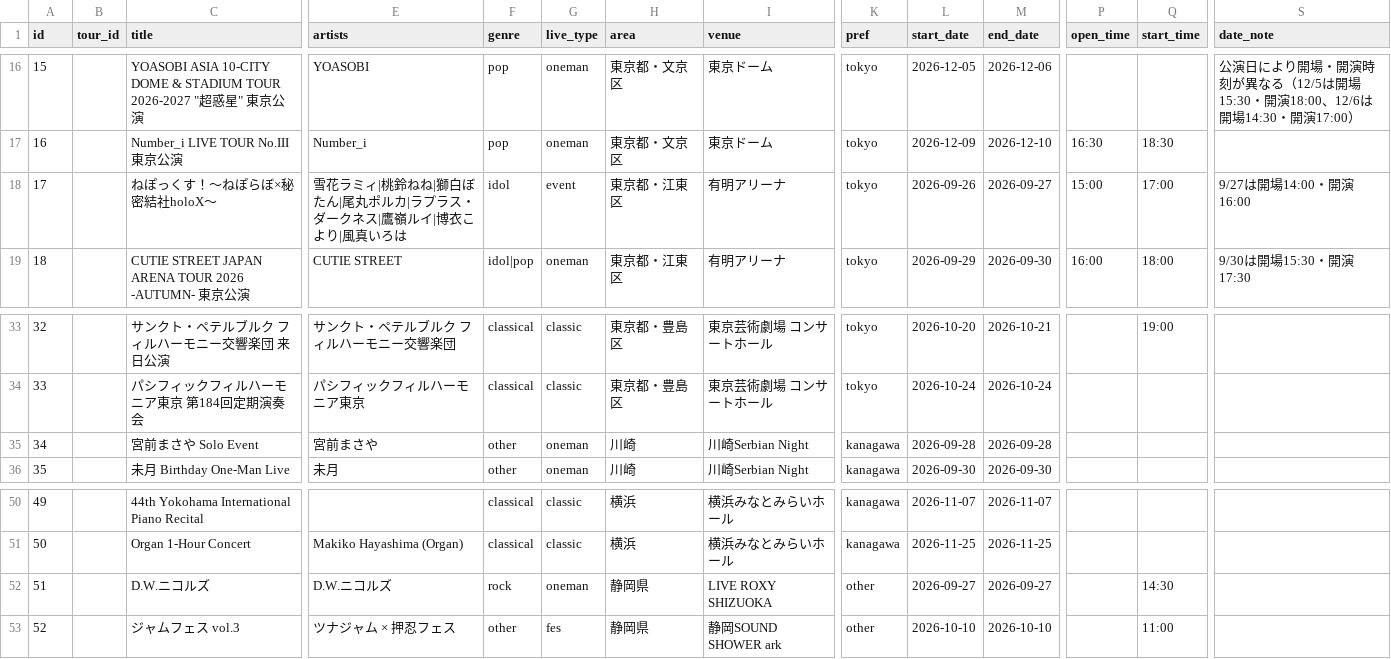
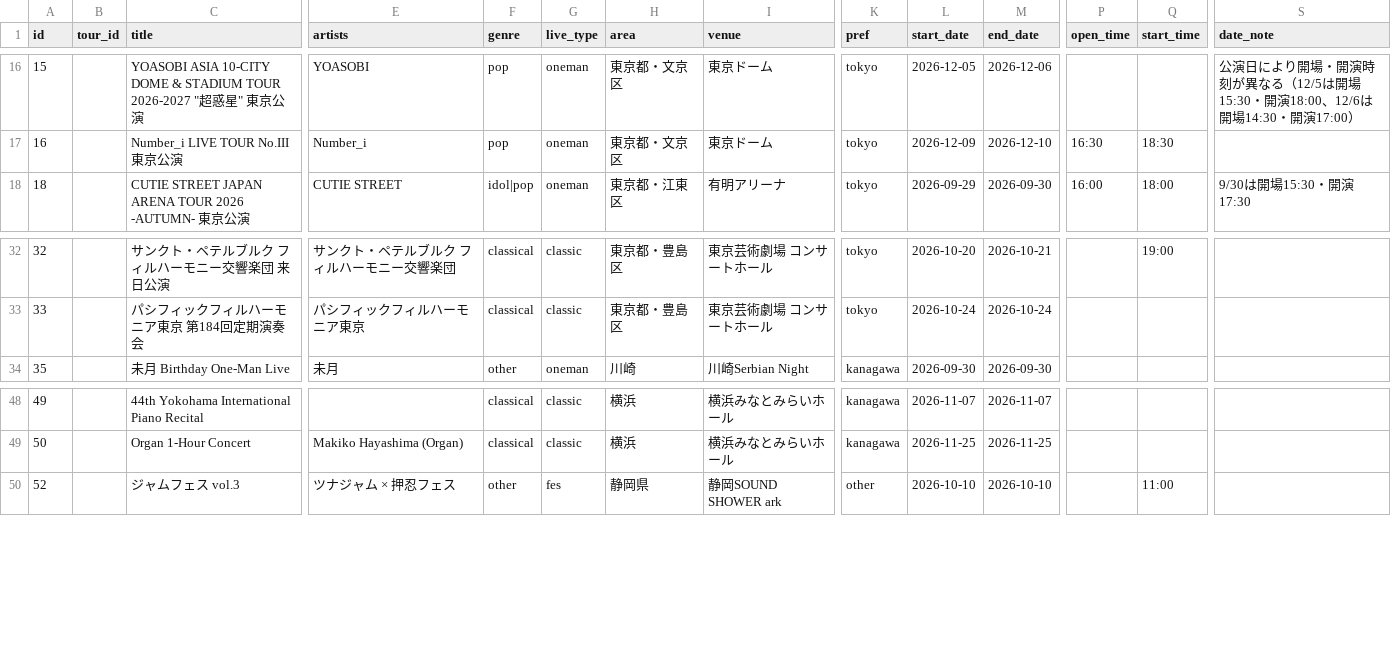
Before and after one commit to the-ready/player-one, a CSV file: data/lives.csv, drawn as a sheet; only a part is shown, gaps mark what is left out; rows hold the shown columns only; the diff names each change by its address in the sheet, - before the commit and + after, or states it on an @@ line.

Commit message:
週次データ更新 2026-09-30（events.csv lives.csv movies.csv spots.csv）

```diff
--- a/data/lives.csv
+++ b/data/lives.csv
-row 18: 17 |  | ねぽっくす！〜ねぽらぼ×秘密結社holoX〜 | 雪花ラミィ|桃鈴ねね|獅白ぼたん|尾丸ポルカ|ラプラス・ダークネス|鷹嶺ルイ|博衣こより|風真いろは | idol | event | 東京都・江東区 | 有明アリーナ | tokyo | 2026-09-26 | 2026-09-27 | 15:00 | 17:00 | 9/27は開場14:00・開演16:00
-row 35: 34 |  | 宮前まさや Solo Event | 宮前まさや | other | oneman | 川崎 | 川崎Serbian Night | kanagawa | 2026-09-28 | 2026-09-28
-row 52: 51 |  | D.W.ニコルズ | D.W.ニコルズ | rock | oneman | 静岡県 | LIVE ROXY SHIZUOKA | other | 2026-09-27 | 2026-09-27 |  | 14:30
```
Also changed, not shown: data/movies.csv, data/spots.csv, 2 other files.
